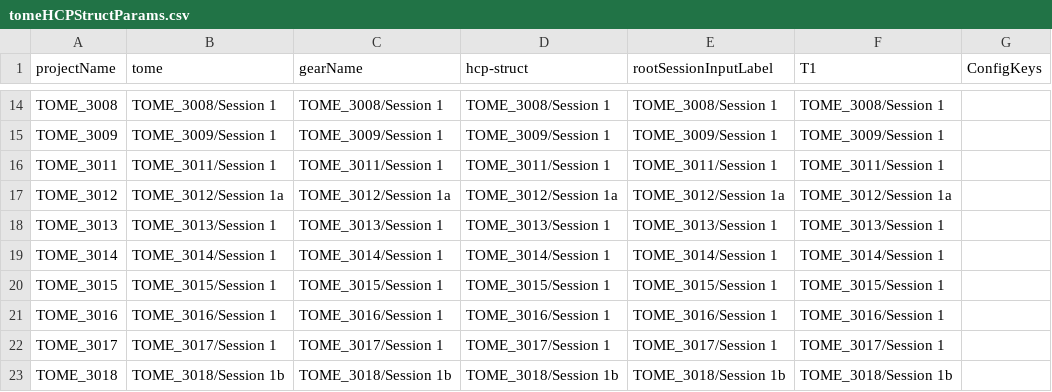
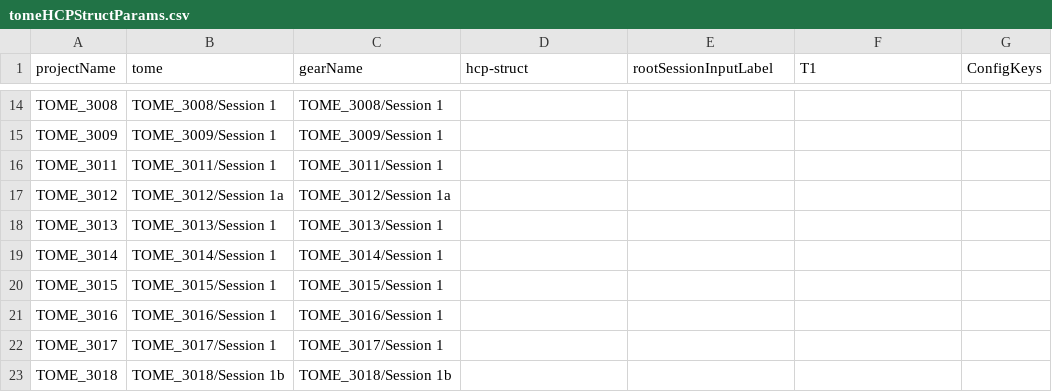
Before and after one commit to gkaguirrelab/mriTOMEAnalysis, a CSV file: code/tomeHCPStructParams.csv, drawn as a sheet; only a part is shown, gaps mark what is left out; the diff covers the shown part only; the diff names each change by its address in the sheet, - before the commit and + after, or states it on an @@ line.

Commit message:
Works for hcp-struct gears for all TOME subjects
Signed-off-by: gkaguirre <gkaguirre@me.com>

```diff
--- a/code/tomeHCPStructParams.csv
+++ b/code/tomeHCPStructParams.csv
-D14 (hcp-struct): TOME_3008/Session 1
+D14 (hcp-struct): (empty)
-E14 (rootSessionInputLabel): TOME_3008/Session 1
+E14 (rootSessionInputLabel): (empty)
-F14 (T1): TOME_3008/Session 1
+F14 (T1): (empty)
-D15 (hcp-struct): TOME_3009/Session 1
+D15 (hcp-struct): (empty)
-E15 (rootSessionInputLabel): TOME_3009/Session 1
+E15 (rootSessionInputLabel): (empty)
-F15 (T1): TOME_3009/Session 1
+F15 (T1): (empty)
-D16 (hcp-struct): TOME_3011/Session 1
+D16 (hcp-struct): (empty)
-E16 (rootSessionInputLabel): TOME_3011/Session 1
+E16 (rootSessionInputLabel): (empty)
-F16 (T1): TOME_3011/Session 1
+F16 (T1): (empty)
-D17 (hcp-struct): TOME_3012/Session 1a
+D17 (hcp-struct): (empty)
-E17 (rootSessionInputLabel): TOME_3012/Session 1a
+E17 (rootSessionInputLabel): (empty)
-F17 (T1): TOME_3012/Session 1a
+F17 (T1): (empty)
-D18 (hcp-struct): TOME_3013/Session 1
+D18 (hcp-struct): (empty)
-E18 (rootSessionInputLabel): TOME_3013/Session 1
+E18 (rootSessionInputLabel): (empty)
-F18 (T1): TOME_3013/Session 1
+F18 (T1): (empty)
-D19 (hcp-struct): TOME_3014/Session 1
+D19 (hcp-struct): (empty)
-E19 (rootSessionInputLabel): TOME_3014/Session 1
+E19 (rootSessionInputLabel): (empty)
-F19 (T1): TOME_3014/Session 1
+F19 (T1): (empty)
-D20 (hcp-struct): TOME_3015/Session 1
+D20 (hcp-struct): (empty)
-E20 (rootSessionInputLabel): TOME_3015/Session 1
+E20 (rootSessionInputLabel): (empty)
-F20 (T1): TOME_3015/Session 1
+F20 (T1): (empty)
-D21 (hcp-struct): TOME_3016/Session 1
+D21 (hcp-struct): (empty)
-E21 (rootSessionInputLabel): TOME_3016/Session 1
+E21 (rootSessionInputLabel): (empty)
-F21 (T1): TOME_3016/Session 1
+F21 (T1): (empty)
-D22 (hcp-struct): TOME_3017/Session 1
+D22 (hcp-struct): (empty)
-E22 (rootSessionInputLabel): TOME_3017/Session 1
+E22 (rootSessionInputLabel): (empty)
-F22 (T1): TOME_3017/Session 1
+F22 (T1): (empty)
-D23 (hcp-struct): TOME_3018/Session 1b
+D23 (hcp-struct): (empty)
-E23 (rootSessionInputLabel): TOME_3018/Session 1b
+E23 (rootSessionInputLabel): (empty)
-F23 (T1): TOME_3018/Session 1b
+F23 (T1): (empty)
```
Also changed, not shown: 130 edited cells elsewhere in this file, 1 other file.
